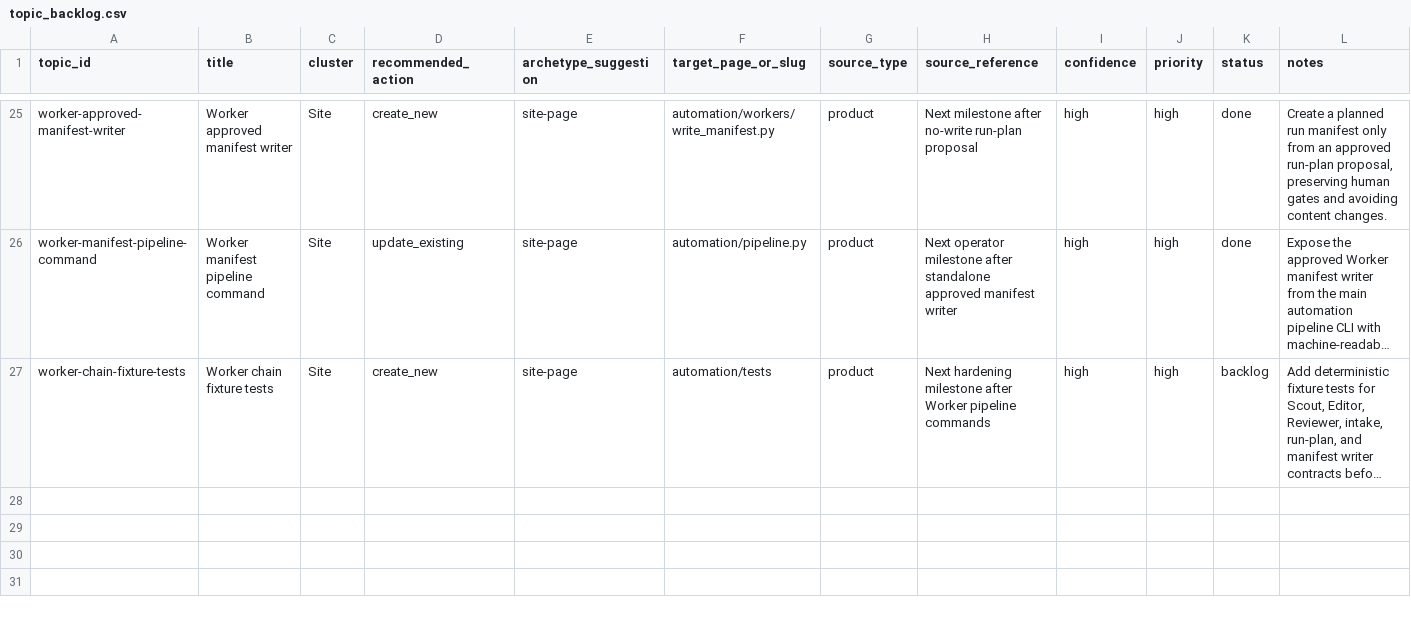
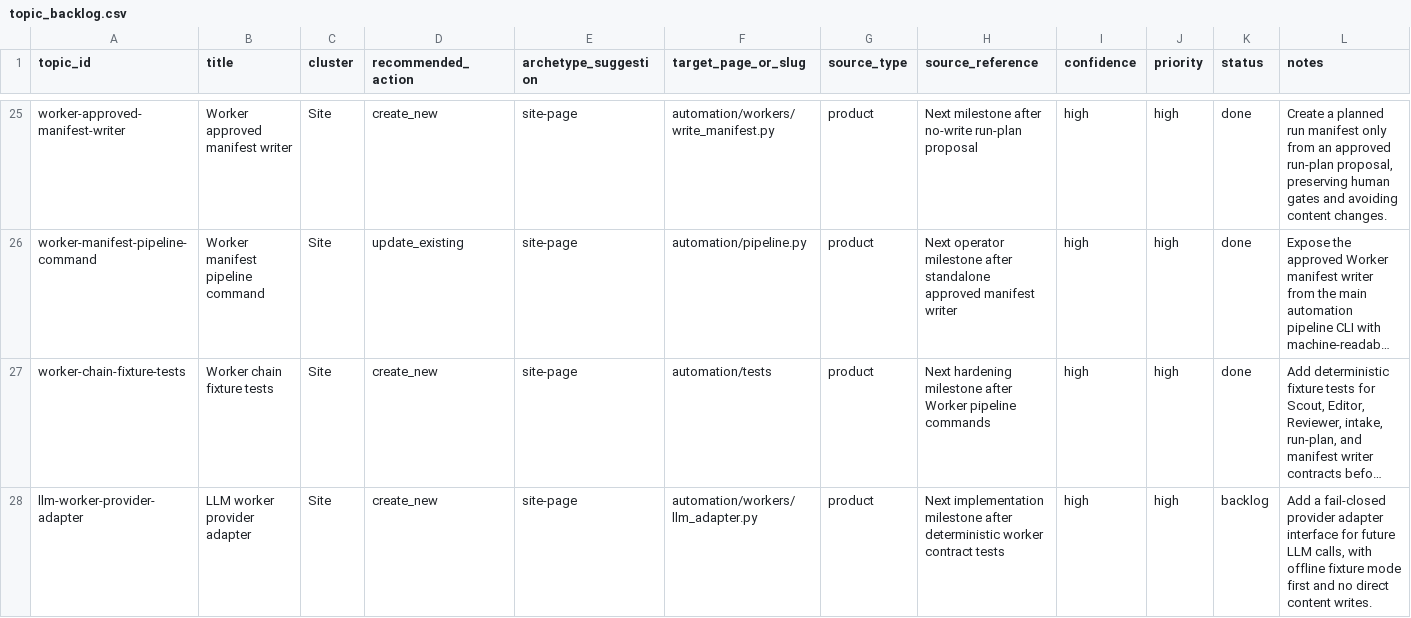
Before and after one commit to awd2/last-z-guide, a CSV file: automation/memory/topic_backlog.csv, drawn as a sheet; only a part is shown, gaps mark what is left out; long unchanged cells end in …; the diff names each change by its address in the sheet, - before the commit and + after, or states it on an @@ line.

Commit message:
test: add worker contract fixtures

```diff
--- a/automation/memory/topic_backlog.csv
+++ b/automation/memory/topic_backlog.csv
-K27 (status): backlog
+K27 (status): done
+row 28: llm-worker-provider-adapter | LLM worker provider adapter | Site | create_new | site-page | automation/workers/llm_adapter.py | product | Next implementation milestone after deterministic worker contract tests | high | high | backlog | Add a fail-closed provider adapter interface for future LLM calls, with offline fixture mode first and no direct content writes.
```
Also changed, not shown: 5 other files.
